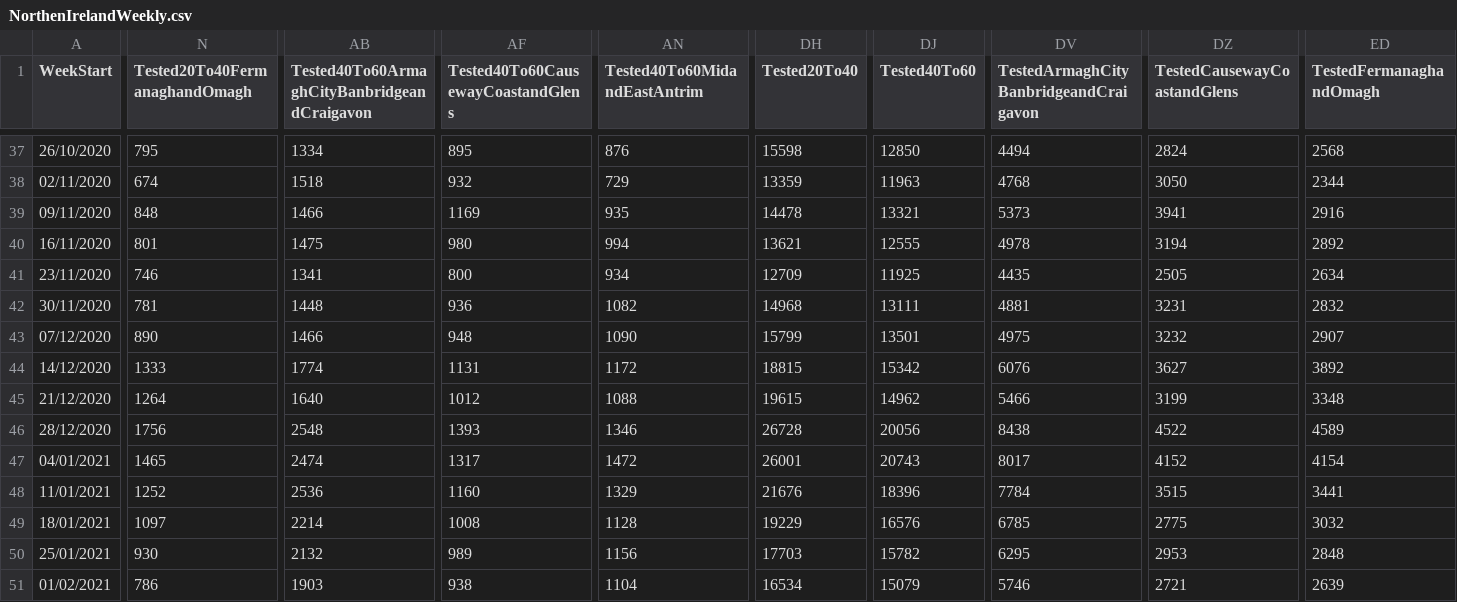
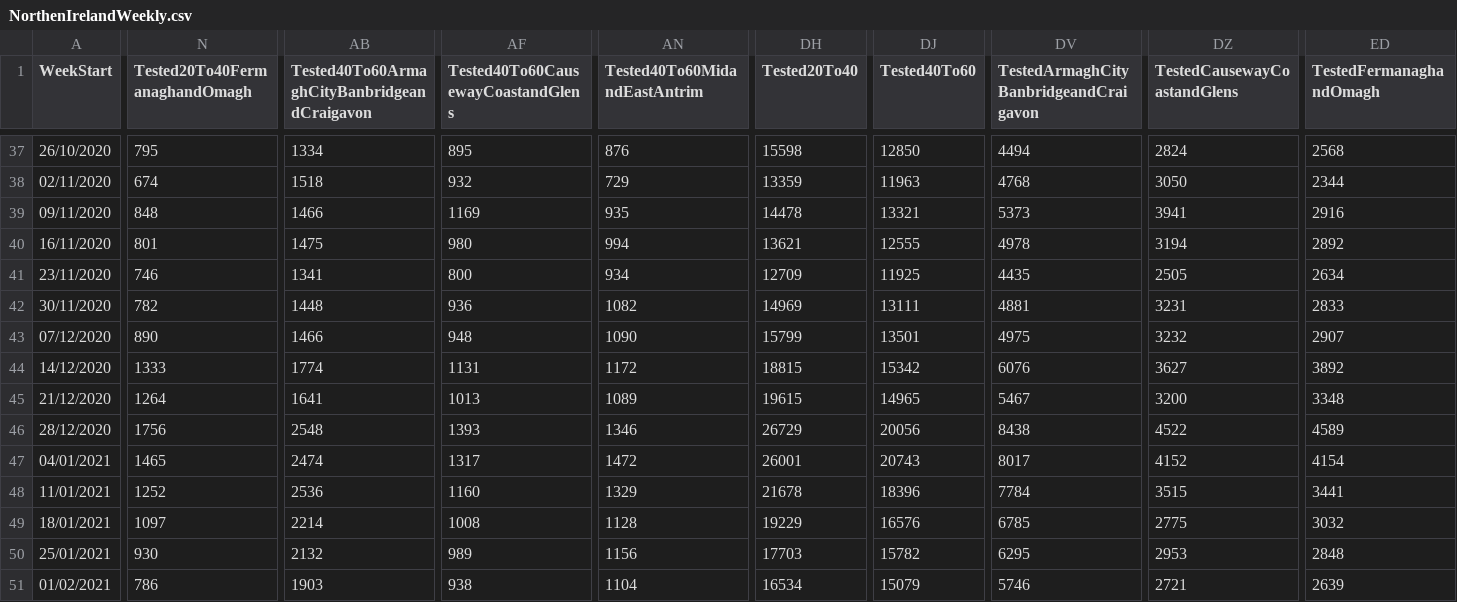
Before and after one commit to CatsAgainstCovid/IrelandCovidData, a CSV file: Outputs/NIDailyReports/NorthenIrelandWeekly.csv, drawn as a sheet; only a part is shown, gaps mark what is left out; the diff covers the shown part only; the diff names each change by its address in the sheet, - before the commit and + after, or states it on an @@ line.

```diff
--- a/Outputs/NIDailyReports/NorthenIrelandWeekly.csv
+++ b/Outputs/NIDailyReports/NorthenIrelandWeekly.csv
-N42 (Tested20To40FermanaghandOmagh): 781
+N42 (Tested20To40FermanaghandOmagh): 782
-DH42 (Tested20To40): 14968
+DH42 (Tested20To40): 14969
-ED42 (TestedFermanaghandOmagh): 2832
+ED42 (TestedFermanaghandOmagh): 2833
-AB45: 1640
+AB45: 1641
-AF45: 1012
+AF45: 1013
-AN45 (Tested40To60MidandEastAntrim): 1088
+AN45 (Tested40To60MidandEastAntrim): 1089
-DJ45 (Tested40To60): 14962
+DJ45 (Tested40To60): 14965
-DV45: 5466
+DV45: 5467
-DZ45 (TestedCausewayCoastandGlens): 3199
+DZ45 (TestedCausewayCoastandGlens): 3200
-DH46 (Tested20To40): 26728
+DH46 (Tested20To40): 26729
-DH48 (Tested20To40): 21676
+DH48 (Tested20To40): 21678
```
Also changed, not shown: 45 edited cells elsewhere in this file.
